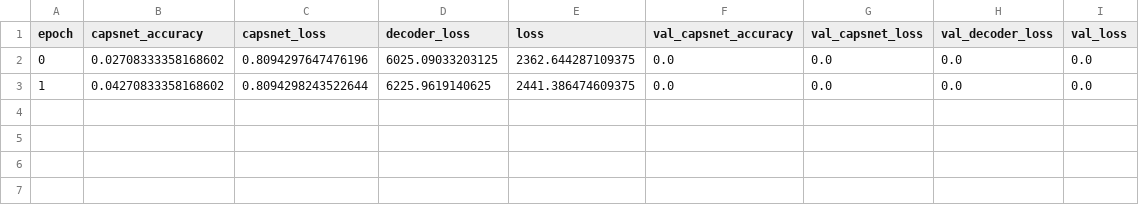
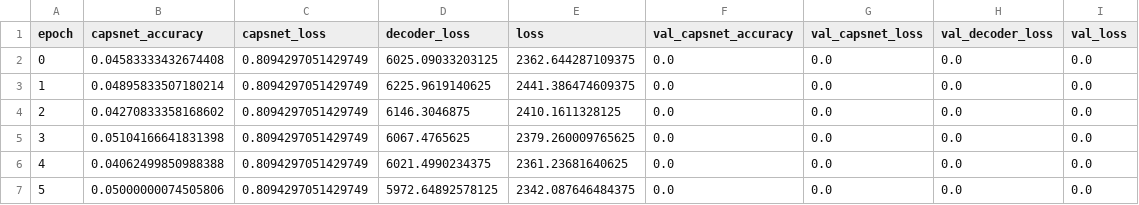
Before and after one commit to tiennvcs/ObjectDetection-Capsnet, a CSV file: result/log.csv, drawn as a sheet.

```diff
--- a/result/log.csv
+++ b/result/log.csv
@@ -1,3 +1,7 @@
 epoch,capsnet_accuracy,capsnet_loss,decoder_loss,loss,val_capsnet_accuracy,val_capsnet_loss,val_decoder_loss,val_loss
-0,0.02708333358168602,0.8094297647476196,6025.09033203125,2362.644287109375,0.0,0.0,0.0,0.0
-1,0.04270833358168602,0.8094298243522644,6225.9619140625,2441.386474609375,0.0,0.0,0.0,0.0
+0,0.04583333432674408,0.8094297051429749,6025.09033203125,2362.644287109375,0.0,0.0,0.0,0.0
+1,0.04895833507180214,0.8094297051429749,6225.9619140625,2441.386474609375,0.0,0.0,0.0,0.0
+2,0.04270833358168602,0.8094297051429749,6146.3046875,2410.1611328125,0.0,0.0,0.0,0.0
+3,0.05104166641831398,0.8094297051429749,6067.4765625,2379.260009765625,0.0,0.0,0.0,0.0
+4,0.04062499850988388,0.8094297051429749,6021.4990234375,2361.23681640625,0.0,0.0,0.0,0.0
+5,0.05000000074505806,0.8094297051429749,5972.64892578125,2342.087646484375,0.0,0.0,0.0,0.0
```
Also changed, not shown: 2 other files.
